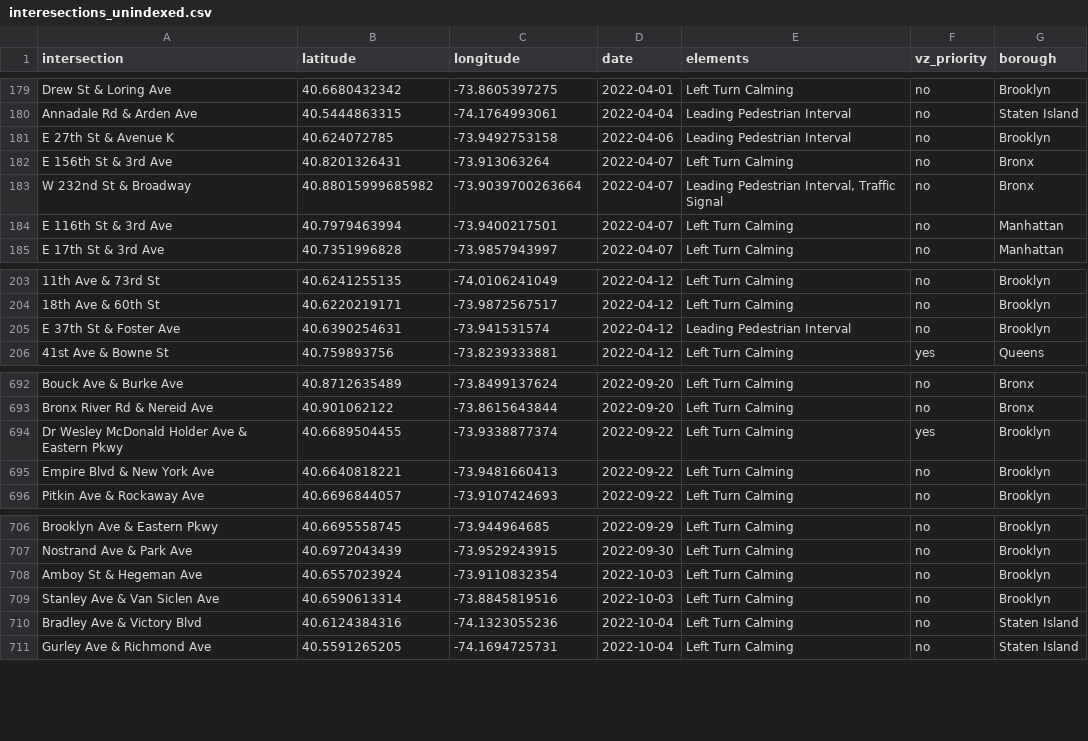
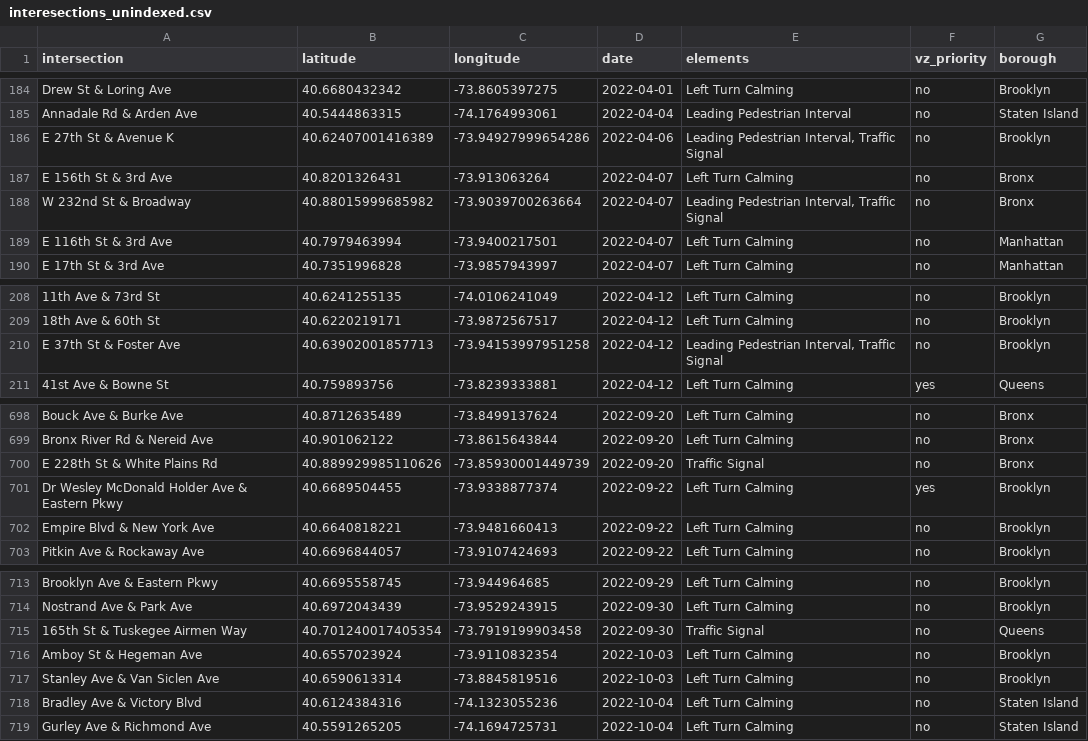
Before and after one commit to lizdenys/1000intersections-tracker-data, a CSV file: interesections_unindexed.csv, drawn as a sheet; only a part is shown, gaps mark what is left out; addresses are those after the commit; the diff covers the shown part only; the diff names each change by its address in the sheet, - before the commit and + after, or states it on an @@ line.

```diff
--- a/interesections_unindexed.csv
+++ b/interesections_unindexed.csv
-B186 (latitude): 40.624072785
+B186 (latitude): 40.62407001416389
-C186 (longitude): -73.9492753158
+C186 (longitude): -73.94927999654286
-E186 (elements): Leading Pedestrian Interval
+E186 (elements): Leading Pedestrian Interval, Traffic Signal
-B210 (latitude): 40.6390254631
+B210 (latitude): 40.63902001857713
-C210 (longitude): -73.941531574
+C210 (longitude): -73.94153997951258
-E210 (elements): Leading Pedestrian Interval
+E210 (elements): Leading Pedestrian Interval, Traffic Signal
+row 700: E 228th St & White Plains Rd | 40.889929985110626 | -73.85930001449739 | 2022-09-20 | Traffic Signal | no | Bronx
+row 715: 165th St & Tuskegee Airmen Way | 40.701240017405354 | -73.7919199903458 | 2022-09-30 | Traffic Signal | no | Queens
```
Also changed, not shown: 9 added rows and 6 edited cells elsewhere in this file, interesections_indexed.csv.
